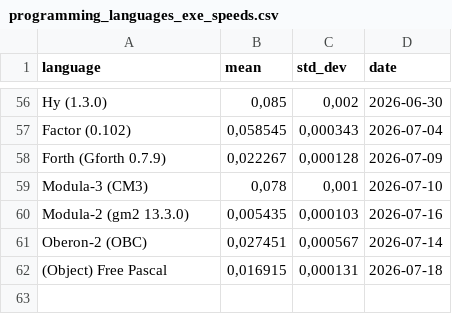
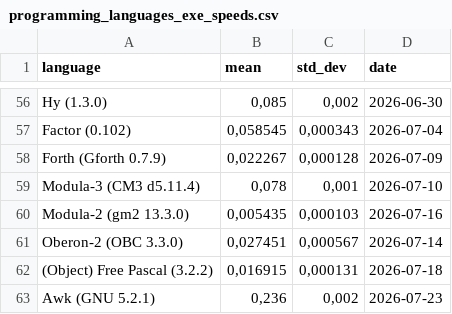
Before and after one commit to practicalcomputerscience/MicrobenchmarkGPHLlanguages, a CSV file: 02 - execution times/programming_languages_exe_speeds.csv, drawn as a sheet; only a part is shown, gaps mark what is left out.

Commit message:
Add files via upload

```diff
--- a/02 - execution times/programming_languages_exe_speeds.csv
+++ b/02 - execution times/programming_languages_exe_speeds.csv
@@ -58,5 +58,6 @@ Factor (0.102);0,058545;0,000343;2026-07-04
 Forth (Gforth 0.7.9);0,022267;0,000128;2026-07-09
-Modula-3 (CM3);0,078;0,001;2026-07-10
+Modula-3 (CM3 d5.11.4);0,078;0,001;2026-07-10
 Modula-2 (gm2 13.3.0);0,005435;0,000103;2026-07-16
-Oberon-2 (OBC);0,027451;0,000567;2026-07-14
-(Object) Free Pascal;0,016915;0,000131;2026-07-18
+Oberon-2 (OBC 3.3.0);0,027451;0,000567;2026-07-14
+(Object) Free Pascal (3.2.2);0,016915;0,000131;2026-07-18
+Awk (GNU 5.2.1);0,236;0,002;2026-07-23
```
